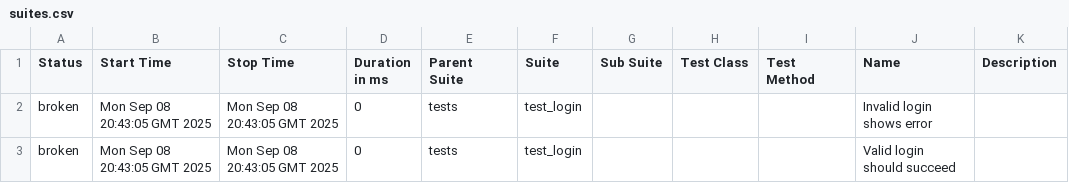
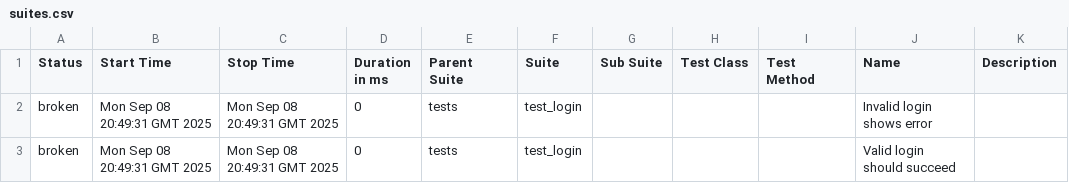
Before and after one commit to Mohitkalantri/selenium-ci-cd, a CSV file: data/suites.csv, drawn as a sheet.

```diff
--- a/data/suites.csv
+++ b/data/suites.csv
@@ -1,3 +1,3 @@
 "Status","Start Time","Stop Time","Duration in ms","Parent Suite","Suite","Sub Suite","Test Class","Test Method","Name","Description"
-"broken","Mon Sep 08 20:43:05 GMT 2025","Mon Sep 08 20:43:05 GMT 2025","0","tests","test_login","","","","Invalid login shows error",""
-"broken","Mon Sep 08 20:43:05 GMT 2025","Mon Sep 08 20:43:05 GMT 2025","0","tests","test_login","","","","Valid login should succeed",""
+"broken","Mon Sep 08 20:49:31 GMT 2025","Mon Sep 08 20:49:31 GMT 2025","0","tests","test_login","","","","Invalid login shows error",""
+"broken","Mon Sep 08 20:49:31 GMT 2025","Mon Sep 08 20:49:31 GMT 2025","0","tests","test_login","","","","Valid login should succeed",""
```
Also changed, not shown: 26 other files.
